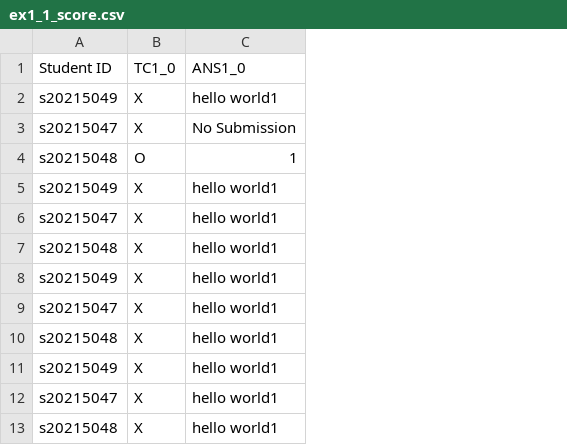
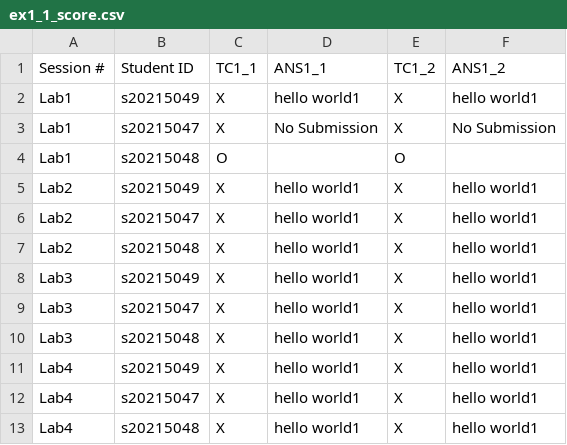
Before and after one commit to yooseungkim/OOP-TA, a CSV file: Scores/Lab1/ex1_1_score.csv, drawn as a sheet; addresses are those after the commit; the diff names each change by its address in the sheet, - before the commit and + after, or states it on an @@ line.

```diff
--- a/Scores/Lab1/ex1_1_score.csv
+++ b/Scores/Lab1/ex1_1_score.csv
+column A (Session #), rows 2-13: Lab1 | Lab1 | Lab1 | Lab2 | Lab2 | Lab2 | Lab3 | Lab3 | Lab3 | Lab4 | Lab4 | Lab4
+column E (TC1_2), rows 2-13: X | X | O | X | X | X | X | X | X | X | X | X
+column F (ANS1_2), rows 2-13: hello world1 | No Submission |  | hello world1 | hello world1 | hello world1 | hello world1 | hello world1 | hello world1 | hello world1 | hello world1 | hello world1
-C1: TC1_0
+C1: TC1_1
-D1: ANS1_0
+D1: ANS1_1
-D4 (ANS1_1): 1
+D4 (ANS1_1): (empty)
```
Also changed, not shown: Scores/Lab1/Lab1.csv, Scores/Lab1/ex1_3_score.csv, 28 other files.
